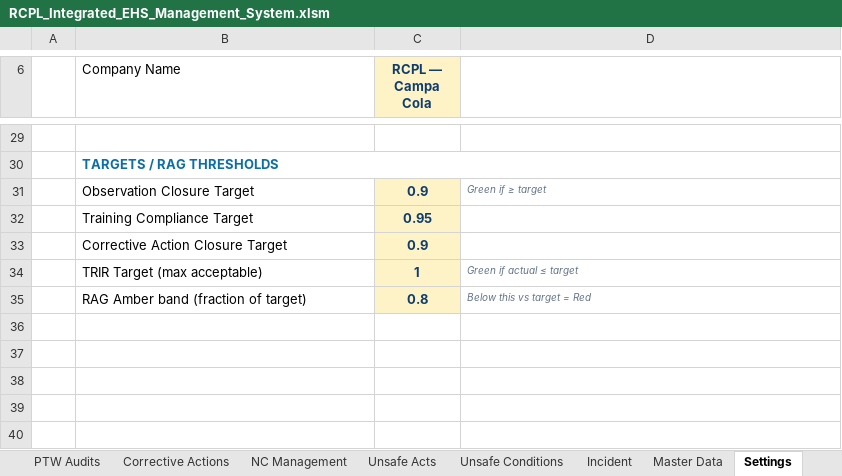
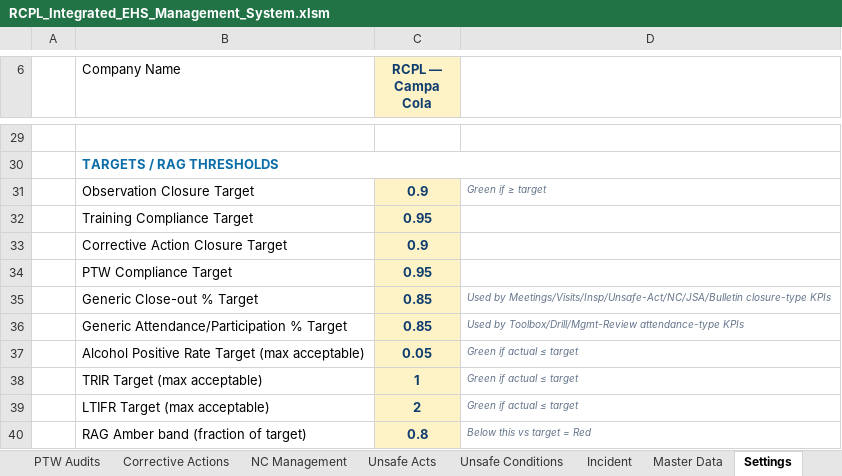
Before and after one commit to snlbk043-cell/hira, an Excel workbook: dashboard/RCPL_Integrated_EHS_Management_System.xlsm, sheet Settings, drawn as a sheet; only a part is shown, gaps mark what is left out; values as stored, in another font and other column widths than the file's, no borders; the diff names each change by its address in the sheet, - before the commit and + after, or states it on an @@ line.

```diff
--- a/dashboard/RCPL_Integrated_EHS_Management_System.xlsm (sheet Settings)
+++ b/dashboard/RCPL_Integrated_EHS_Management_System.xlsm (sheet Settings)
+row 34:  | PTW Compliance Target | 0.95
+row 35:  | Generic Close-out % Target | 0.85 | Used by Meetings/Visits/Insp/Unsafe-Act/NC/JSA/Bulletin closure-type KPIs
+row 36:  | Generic Attendance/Participation % Target | 0.85 | Used by Toolbox/Drill/Mgmt-Review attendance-type KPIs
+row 37:  | Alcohol Positive Rate Target (max acceptable) | 0.05 | Green if actual ≤ target
+row 39:  | LTIFR Target (max acceptable) | 2 | Green if actual ≤ target
```
Also changed, not shown: sheet Calculations, sheet Executive Dashboard, sheet Leadership Review, sheet Dash · Stop Work Authority, sheet Dash · Toolbox Talks, sheet Dash · Safety Meetings, 19 more sheets, formulas that keep their value, charts or pictures, 4 other files.
